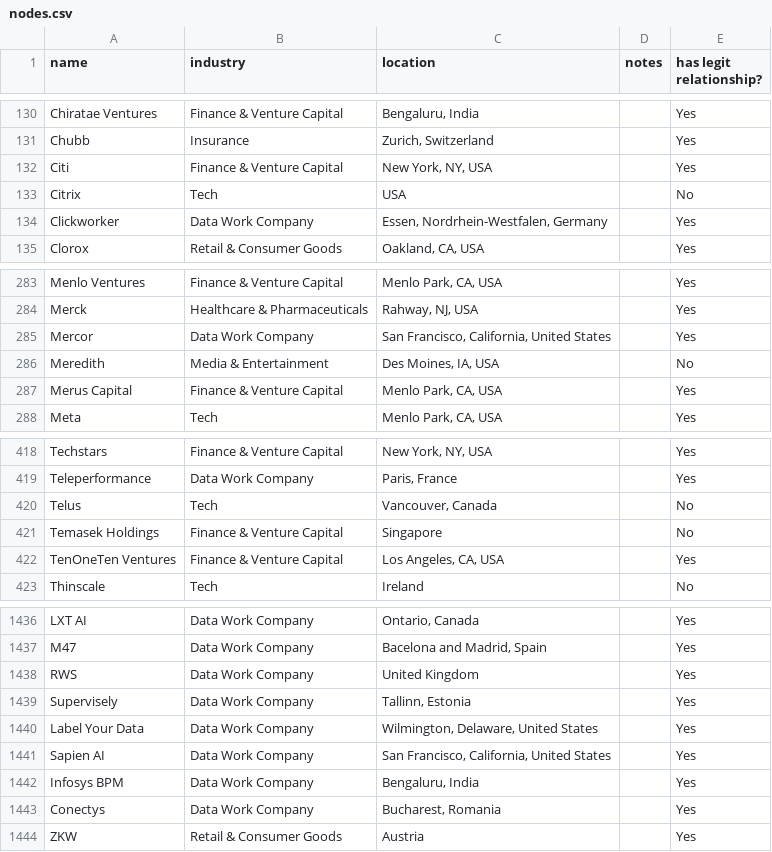
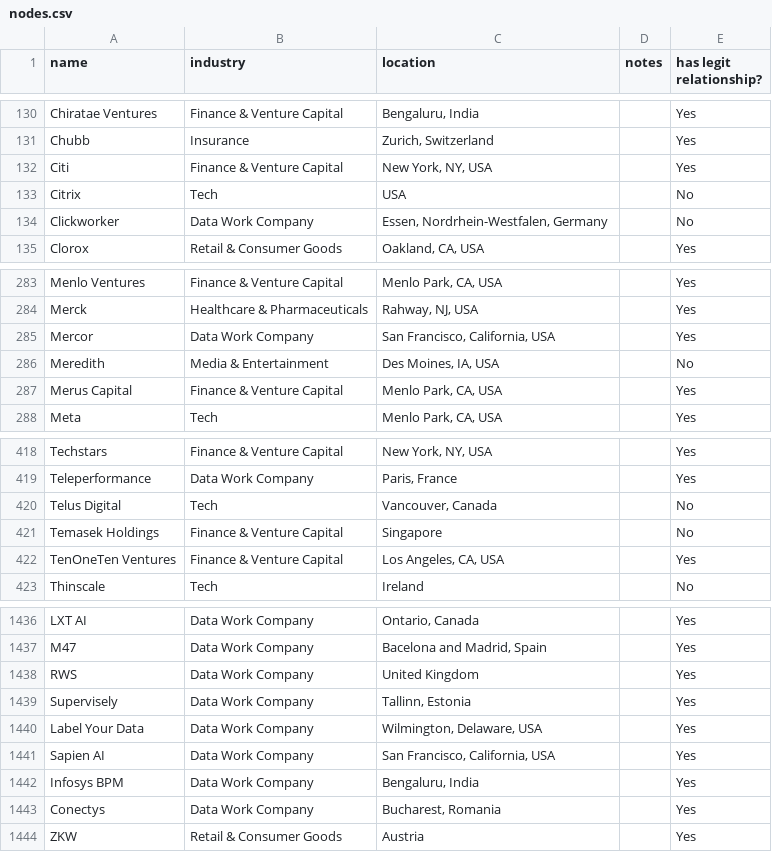
Before and after one commit to techequitycollaborative/ai-data-work-landscape, a CSV file: frontend/src/data/nodes.csv, drawn as a sheet; only a part is shown, gaps mark what is left out; the diff covers the shown part only.

```diff
--- a/frontend/src/data/nodes.csv
+++ b/frontend/src/data/nodes.csv
@@ -133,3 +133,3 @@ Citi,Finance & Venture Capital,"New York, NY, USA",,Yes
 Citrix,Tech,USA,,No
-Clickworker,Data Work Company,"Essen, Nordrhein-Westfalen, Germany",,Yes
+Clickworker,Data Work Company,"Essen, Nordrhein-Westfalen, Germany",,No
 Clorox,Retail & Consumer Goods,"Oakland, CA, USA",,Yes
@@ -284,3 +284,3 @@ Menlo Ventures,Finance & Venture Capital,"Menlo Park, CA, USA",,Yes
 Merck,Healthcare & Pharmaceuticals,"Rahway, NJ, USA",,Yes
-Mercor,Data Work Company,"San Francisco, California, United States",,Yes
+Mercor,Data Work Company,"San Francisco, California, USA",,Yes
 Meredith,Media & Entertainment,"Des Moines, IA, USA",,No
@@ -419,3 +419,3 @@ Techstars,Finance & Venture Capital,"New York, NY, USA",,Yes
 Teleperformance,Data Work Company,"Paris, France",,Yes
-Telus,Tech,"Vancouver, Canada",,No
+Telus Digital,Tech,"Vancouver, Canada",,No
 Temasek Holdings,Finance & Venture Capital,Singapore,,No
@@ -1440,4 +1440,4 @@ RWS,Data Work Company,United Kingdom,,Yes
 Supervisely,Data Work Company,"Tallinn, Estonia",,Yes
-Label Your Data,Data Work Company,"Wilmington, Delaware, United States",,Yes
-Sapien AI,Data Work Company,"San Francisco, California, United States",,Yes
+Label Your Data,Data Work Company,"Wilmington, Delaware, USA",,Yes
+Sapien AI,Data Work Company,"San Francisco, California, USA",,Yes
 Infosys BPM,Data Work Company,"Bengaluru, India",,Yes
```
Also changed, not shown: 39 added rows and 12 edited cells elsewhere in this file, 1 other file.
